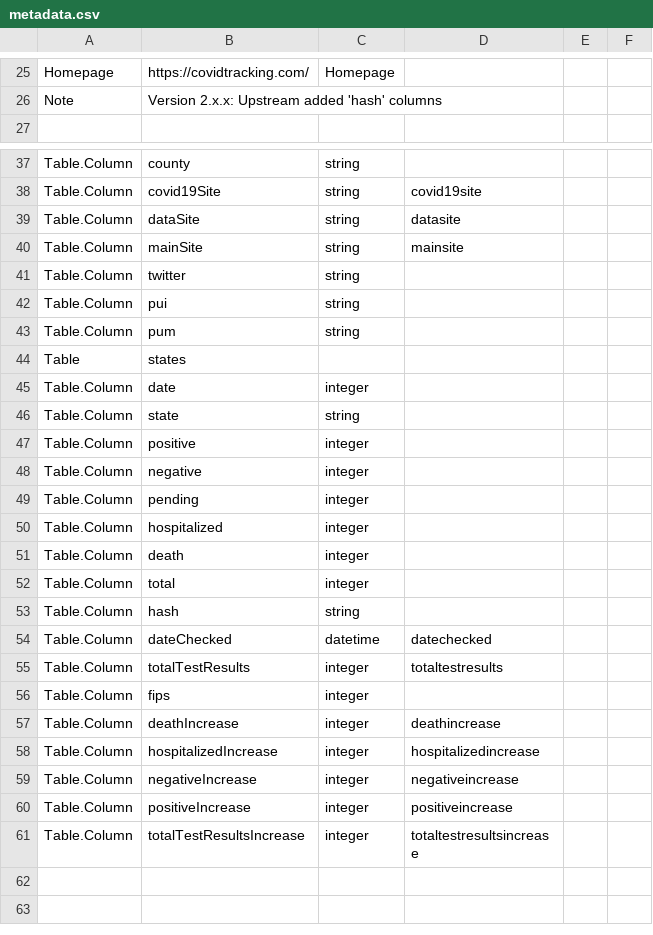
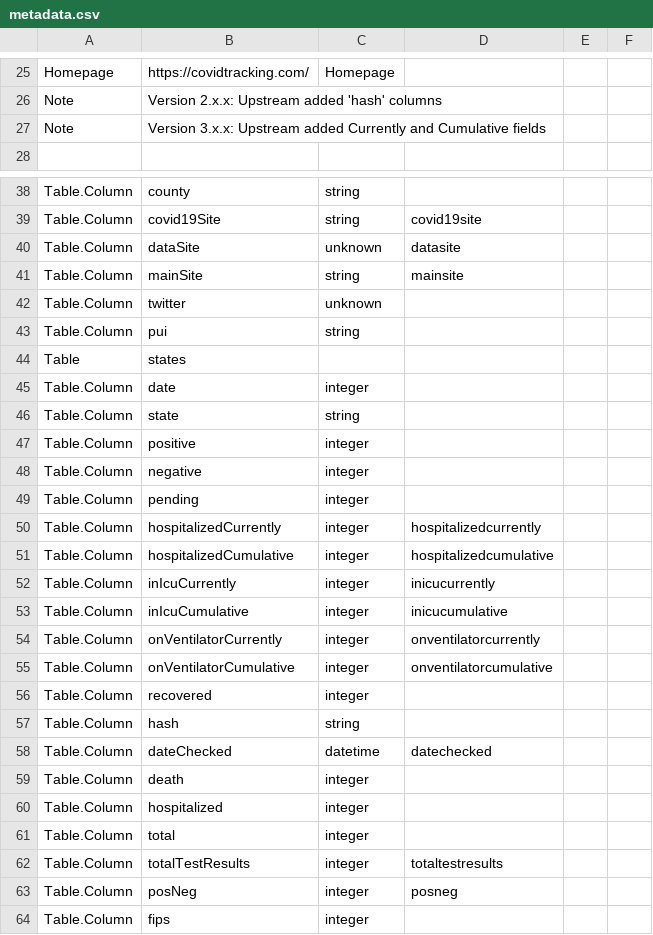
Before and after one commit to sandiegodata/covid19, a CSV file: covidtracking.com-covid19/metadata.csv, drawn as a sheet; only a part is shown, gaps mark what is left out; the shorter side is filled out with more unchanged rows; the diff covers the shown part only.

Commit message:
Notebooks changes, dataset updates

```diff
--- a/covidtracking.com-covid19/metadata.csv
+++ b/covidtracking.com-covid19/metadata.csv
@@ -26,2 +26,3 @@ Homepage,https://covidtracking.com/,Homepage,,,
 Note,Version 2.x.x: Upstream added 'hash' columns,,,,
+Note,Version 3.x.x: Upstream added Currently and Cumulative fields,,,,
 ""
@@ -38,7 +39,6 @@ Table.Column,county,string,,,
 Table.Column,covid19Site,string,covid19site,,
-Table.Column,dataSite,string,datasite,,
+Table.Column,dataSite,unknown,datasite,,
 Table.Column,mainSite,string,mainsite,,
-Table.Column,twitter,string,,,
+Table.Column,twitter,unknown,,,
 Table.Column,pui,string,,,
-Table.Column,pum,string,,,
 Table,states,,,,
@@ -49,8 +49,16 @@ Table.Column,negative,integer,,,
 Table.Column,pending,integer,,,
-Table.Column,hospitalized,integer,,,
-Table.Column,death,integer,,,
-Table.Column,total,integer,,,
+Table.Column,hospitalizedCurrently,integer,hospitalizedcurrently,,
+Table.Column,hospitalizedCumulative,integer,hospitalizedcumulative,,
+Table.Column,inIcuCurrently,integer,inicucurrently,,
+Table.Column,inIcuCumulative,integer,inicucumulative,,
+Table.Column,onVentilatorCurrently,integer,onventilatorcurrently,,
+Table.Column,onVentilatorCumulative,integer,onventilatorcumulative,,
+Table.Column,recovered,integer,,,
 Table.Column,hash,string,,,
 Table.Column,dateChecked,datetime,datechecked,,
+Table.Column,death,integer,,,
+Table.Column,hospitalized,integer,,,
+Table.Column,total,integer,,,
 Table.Column,totalTestResults,integer,totaltestresults,,
+Table.Column,posNeg,integer,posneg,,
 Table.Column,fips,integer,,,
```
Also changed, not shown: 5 edited cells elsewhere in this file, coronadatascraper.com-covid19/metadata.csv, jhu.edu-covid19/metadata.csv, 7 other files.
